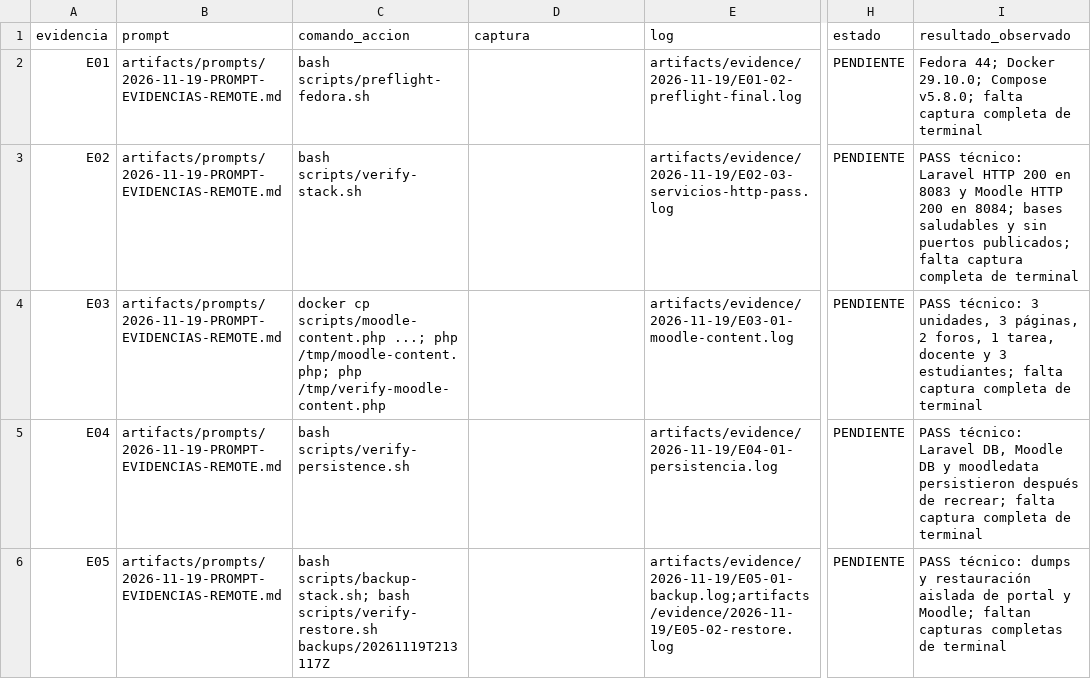
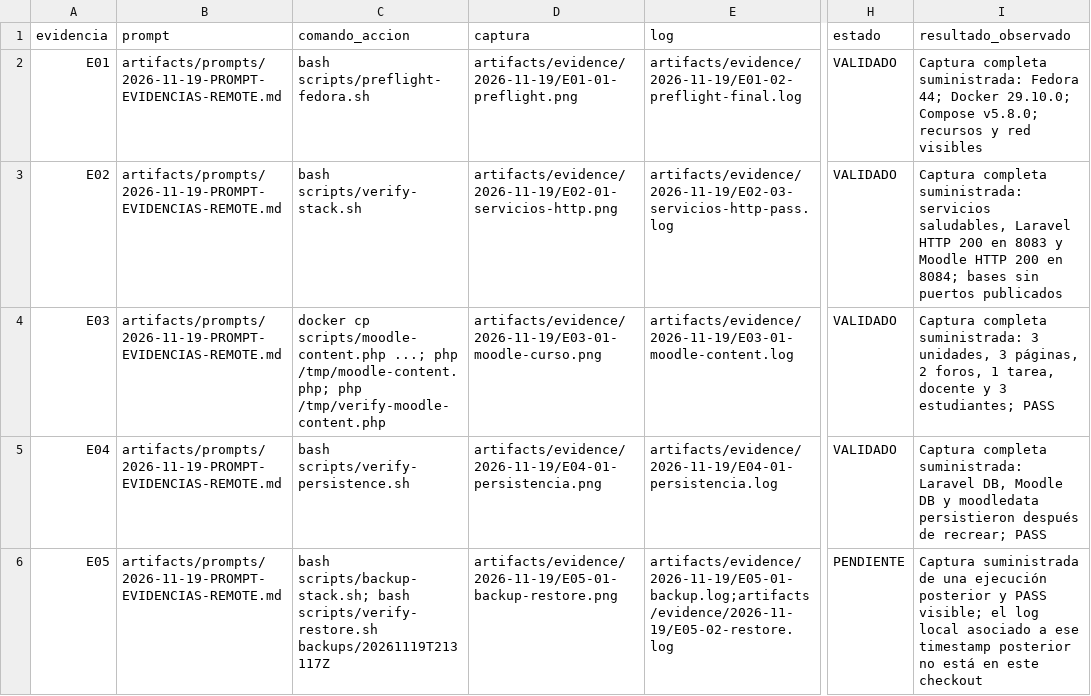
Before and after one commit to gustavserg45-lgtm/Parcial_Presentacion, a CSV file: artifacts/evidence/manifest.csv, drawn as a sheet; only a part is shown, gaps mark what is left out; the diff covers the shown part only; the diff names each change by its address in the sheet, - before the commit and + after, or states it on an @@ line.

Commit message:
docs: register supplied terminal evidence

```diff
--- a/artifacts/evidence/manifest.csv
+++ b/artifacts/evidence/manifest.csv
-D2 (captura): (empty)
+D2 (captura): artifacts/evidence/2026-11-19/E01-01-preflight.png
-H2:H5 (estado): PENDIENTE
+H2:H5 (estado): VALIDADO
-I2 (resultado_observado): Fedora 44; Docker 29.10.0; Compose v5.8.0; falta captura completa de terminal
+I2 (resultado_observado): Captura completa suministrada: Fedora 44; Docker 29.10.0; Compose v5.8.0; recursos y red visibles
-D3 (captura): (empty)
+D3 (captura): artifacts/evidence/2026-11-19/E02-01-servicios-http.png
-I3 (resultado_observado): PASS técnico: Laravel HTTP 200 en 8083 y Moodle HTTP 200 en 8084; bases saludables y sin puertos publicados; falta captura completa de terminal
+I3 (resultado_observado): Captura completa suministrada: servicios saludables, Laravel HTTP 200 en 8083 y Moodle HTTP 200 en 8084; bases sin puertos publicados
-D4 (captura): (empty)
+D4 (captura): artifacts/evidence/2026-11-19/E03-01-moodle-curso.png
-I4 (resultado_observado): PASS técnico: 3 unidades, 3 páginas, 2 foros, 1 tarea, docente y 3 estudiantes; falta captura completa de terminal
+I4 (resultado_observado): Captura completa suministrada: 3 unidades, 3 páginas, 2 foros, 1 tarea, docente y 3 estudiantes; PASS
-D5 (captura): (empty)
+D5 (captura): artifacts/evidence/2026-11-19/E04-01-persistencia.png
-I5 (resultado_observado): PASS técnico: Laravel DB, Moodle DB y moodledata persistieron después de recrear; falta captura completa de terminal
+I5 (resultado_observado): Captura completa suministrada: Laravel DB, Moodle DB y moodledata persistieron después de recrear; PASS
-D6 (captura): (empty)
+D6 (captura): artifacts/evidence/2026-11-19/E05-01-backup-restore.png
-I6 (resultado_observado): PASS técnico: dumps y restauración aislada de portal y Moodle; faltan capturas completas de terminal
+I6 (resultado_observado): Captura suministrada de una ejecución posterior y PASS visible; el log local asociado a ese timestamp posterior no está en este checkout
```
Also changed, not shown: 13 edited cells elsewhere in this file, 1 other file.
